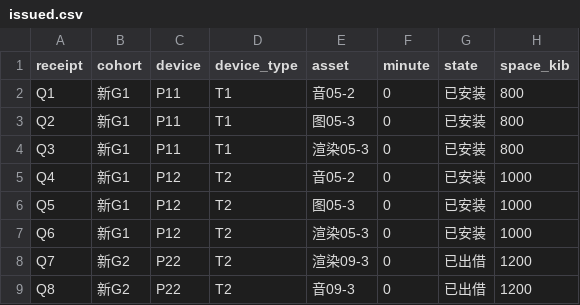
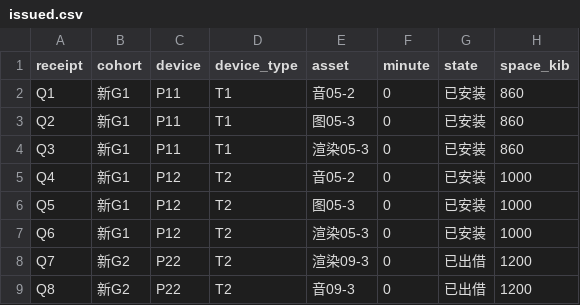
Before and after one commit to rotatinghomew/gallery-data-offline-media-packs-112406, a CSV file: data/issued.csv, drawn as a sheet.

```diff
--- a/data/issued.csv
+++ b/data/issued.csv
@@ -1,5 +1,5 @@
 receipt,cohort,device,device_type,asset,minute,state,space_kib
-Q1,新G1,P11,T1,音05-2,0,已安装,800
-Q2,新G1,P11,T1,图05-3,0,已安装,800
-Q3,新G1,P11,T1,渲染05-3,0,已安装,800
+Q1,新G1,P11,T1,音05-2,0,已安装,860
+Q2,新G1,P11,T1,图05-3,0,已安装,860
+Q3,新G1,P11,T1,渲染05-3,0,已安装,860
 Q4,新G1,P12,T2,音05-2,0,已安装,1000
```
Also changed, not shown: 14 other files.
